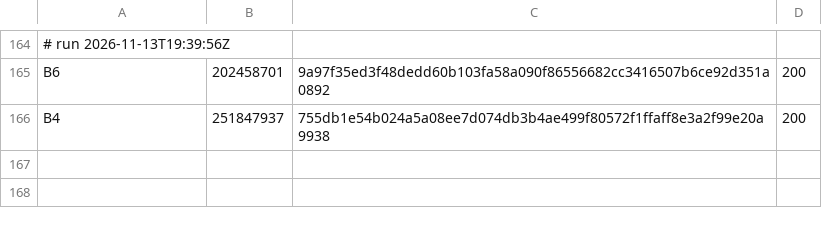
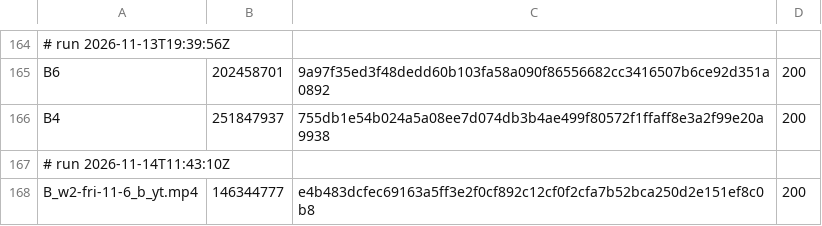
Before and after one commit to mack-fitz/clips, a TSV file: state/zupload_log.tsv, drawn as a sheet; only a part is shown, gaps mark what is left out.

```diff
--- a/state/zupload_log.tsv
+++ b/state/zupload_log.tsv
@@ -166 +166,3 @@ B6	202458701	9a97f35ed3f48dedd60b103fa58a090f86556682cc3416507b6ce92d351a0892	20
 B4	251847937	755db1e54b024a5a08ee7d074db3b4ae499f80572f1ffaff8e3a2f99e20a9938	200
+# run 2026-11-14T11:43:10Z
+B_w2-fri-11-6_b_yt.mp4	146344777	e4b483dcfec69163a5ff3e2f0cf892c12cf0f2cfa7b52bca250d2e151ef8c0b8	200
```
Also changed, not shown: 1 other file.
